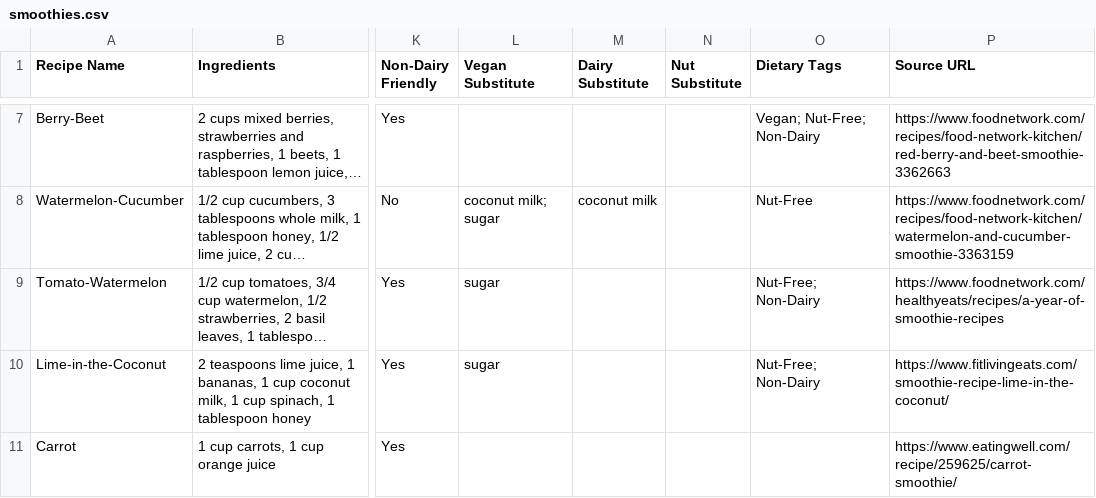
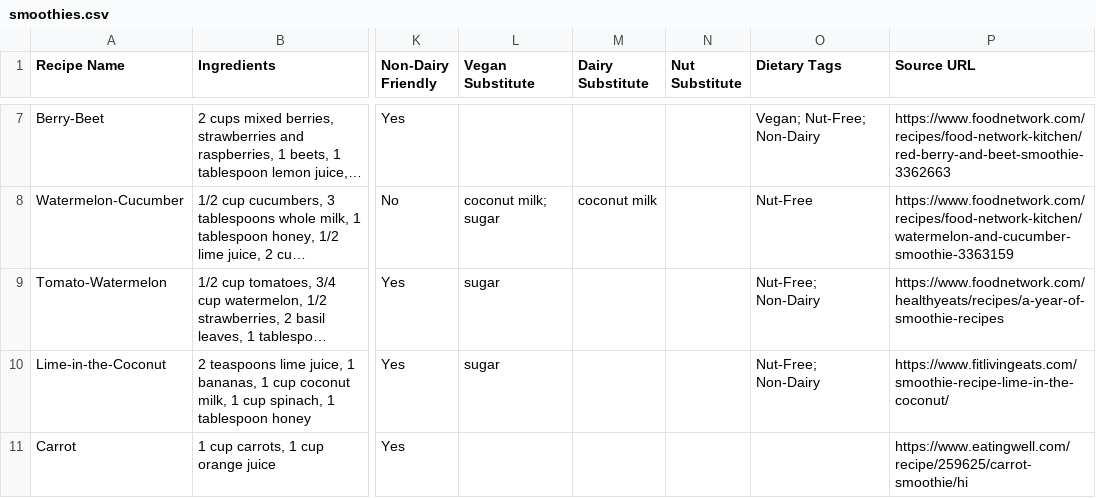
Before and after one commit to chrvn/SboothieMot, a CSV file: data/smoothies.csv, drawn as a sheet; only a part is shown, gaps mark what is left out; long unchanged cells end in …; the diff names each change by its address in the sheet, - before the commit and + after, or states it on an @@ line.

```diff
--- a/data/smoothies.csv
+++ b/data/smoothies.csv
-P11 (Source URL): https://www.eatingwell.com/recipe/259625/carrot-smoothie/
+P11 (Source URL): https://www.eatingwell.com/recipe/259625/carrot-smoothie/hi
```
Also changed, not shown: 2 other files.
